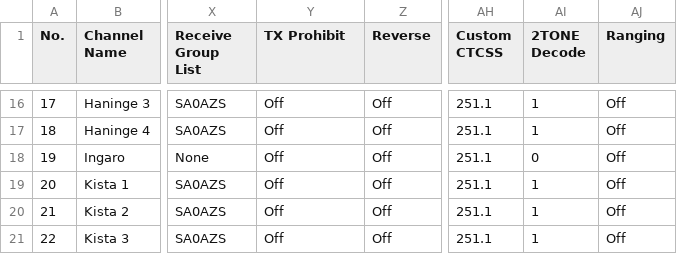
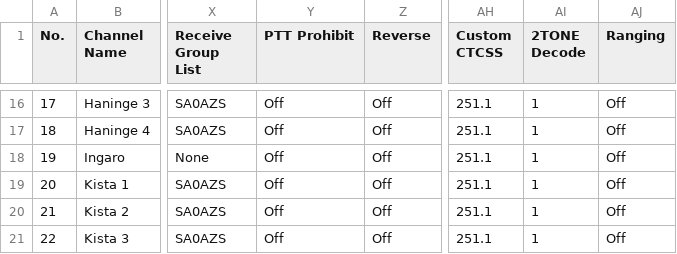
Before and after one commit to sa0azs/d578uv, a CSV file: Channel.CSV, drawn as a sheet; only a part is shown, gaps mark what is left out; the diff names each change by its address in the sheet, - before the commit and + after, or states it on an @@ line.

```diff
--- a/Channel.CSV
+++ b/Channel.CSV
-Y1: TX Prohibit
+Y1: PTT Prohibit
-AI18 (2TONE Decode): 0
+AI18 (2TONE Decode): 1
```
Also changed, not shown: APRS.CSV, ContactTalkGroups.CSV, 3 other files.
